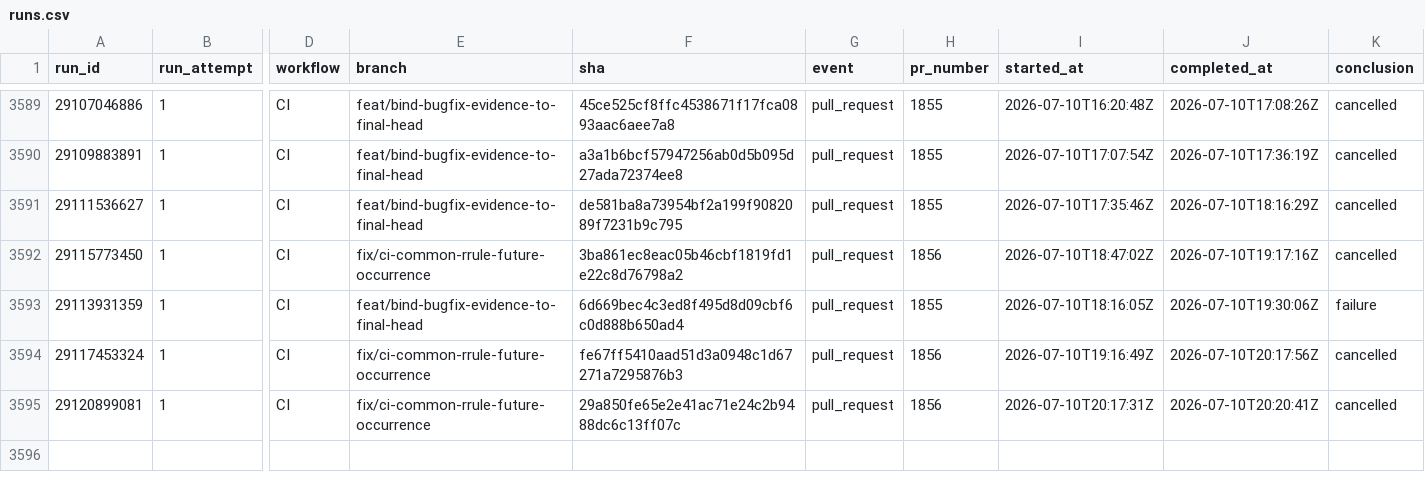
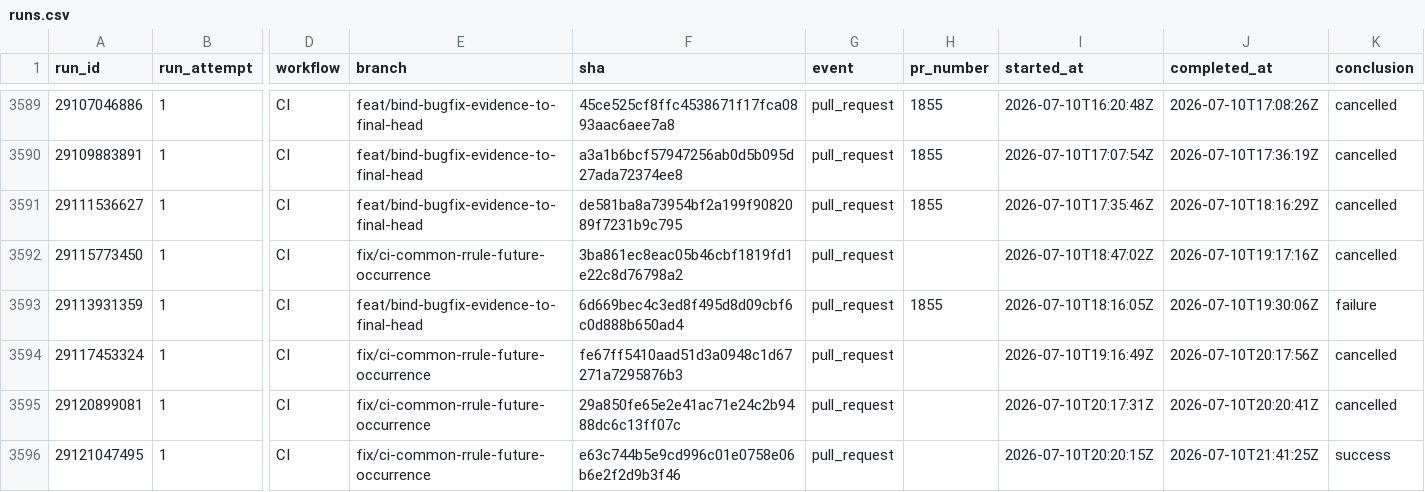
Before and after one commit to AOE-HQ/e2e-ci-metrics, a CSV file: data/runs.csv, drawn as a sheet; only a part is shown, gaps mark what is left out; rows hold the shown columns only; the diff names each change by its address in the sheet, - before the commit and + after, or states it on an @@ line.

```diff
--- a/data/runs.csv
+++ b/data/runs.csv
-H3592 (pr_number): 1856
+H3592 (pr_number): (empty)
-H3594:H3595 (pr_number): 1856
+H3594:H3595 (pr_number): (empty)
+row 3596: 29121047495 | 1 | CI | fix/ci-common-rrule-future-occurrence | e63c744b5e9cd996c01e0758e06b6e2f2d9b3f46 | pull_request |  | 2026-07-10T20:20:15Z | 2026-07-10T21:41:25Z | success
```
Also changed, not shown: data/route_platform_stats.csv, data/route_stats.csv, 1 other file.
